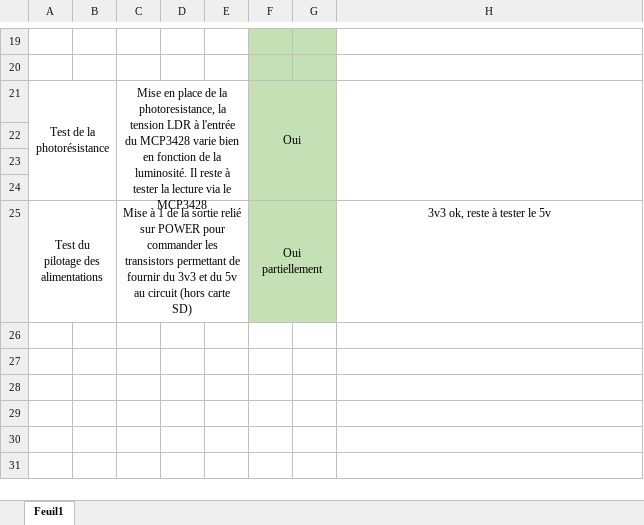
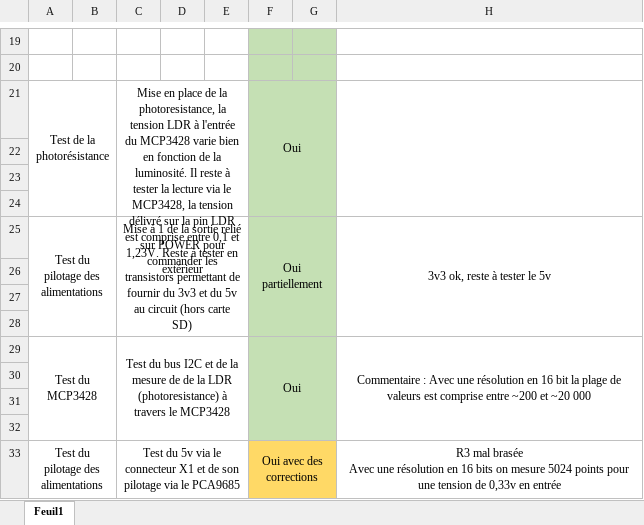
Before and after one commit to antopoid/Projet-frelons, an Excel workbook: Debug_carte.xlsx, sheet Feuil1, drawn as a sheet; only a part is shown, gaps mark what is left out; values as stored, in another font and other column widths than the file's, no borders; ↵ is a line break in a cell; the diff names each change by its address in the sheet, - before the commit and + after, or states it on an @@ line.

```diff
--- a/Debug_carte.xlsx (sheet Feuil1)
+++ b/Debug_carte.xlsx (sheet Feuil1)
-C21: …via le MCP3428
+C21: …via le MCP3428, la tension délivré sur la pin LDR est comprise entre 0,1 et 1,23V. Reste à tester en extérieur
+H25:H28 merged
+row 26: (empty)
+row 27: (empty)
+row 28: (empty)
+row 29: Test du MCP3428 |  | Test du bus I2C et de la mesure de de la LDR (photoresistance) à travers le MCP3428 |  |  | Oui |  | Commentaire : Avec une résolution en 16 bit la plage de valeurs est comprise entre ~200 et ~20 000
+row 30: (empty)
+row 31: (empty)
+row 32: (empty)
+row 33: Test du pilotage des alimentations |  | Test du 5v via le connecteur X1 et de son pilotage via le PCA9685 |  |  | Oui avec des corrections |  | R3 mal brasée ↵ Avec une résolution en 16 bits on mesure 5024 points pour une tension de 0,33v en entrée
```
Also changed, not shown: 1 other file.
